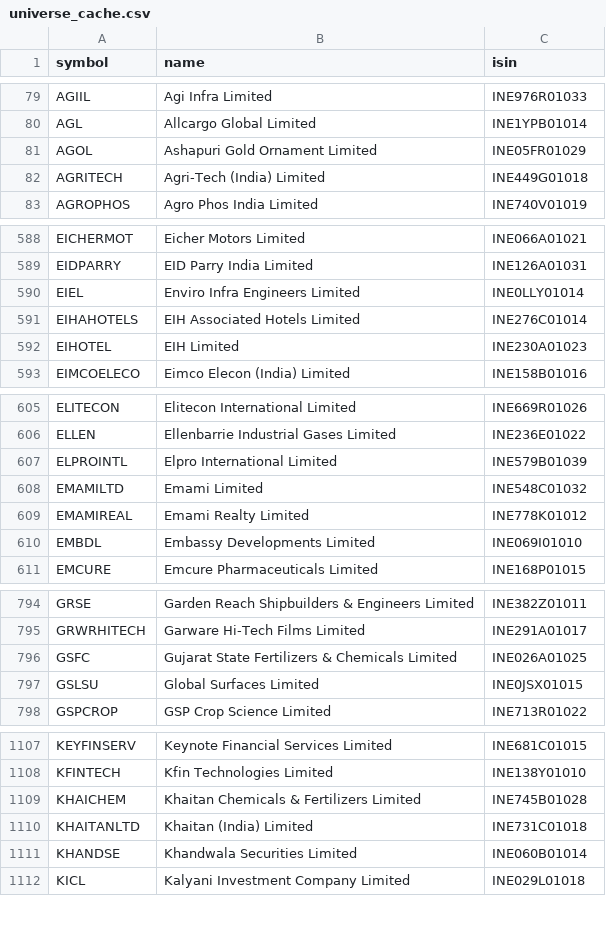
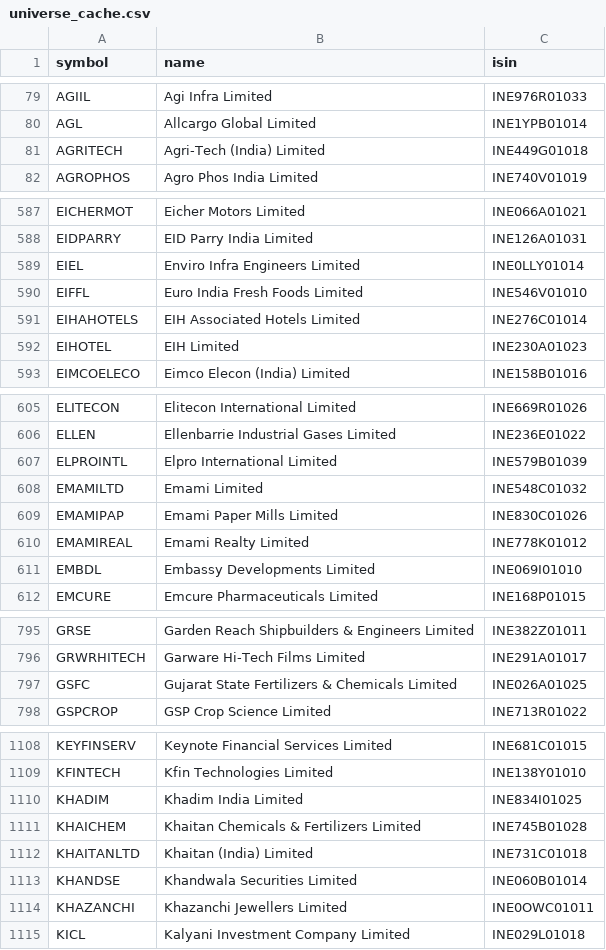
Before and after one commit to rajdagli91-ops/stockpilot, a CSV file: stockpilot/config/universe_cache.csv, drawn as a sheet; only a part is shown, gaps mark what is left out; removed rows and columns are numbered as before the commit, all else as after; the diff covers the shown part only; the diff names each change by its address in the sheet, - before the commit and + after, or states it on an @@ line.

Commit message:
Update NSE stock and sector lists

```diff
--- a/stockpilot/config/universe_cache.csv
+++ b/stockpilot/config/universe_cache.csv
-row 81: AGOL | Ashapuri Gold Ornament Limited | INE05FR01029
+row 590: EIFFL | Euro India Fresh Foods Limited | INE546V01010
+row 609: EMAMIPAP | Emami Paper Mills Limited | INE830C01026
-row 797: GSLSU | Global Surfaces Limited | INE0JSX01015
+row 1110: KHADIM | Khadim India Limited | INE834I01025
+row 1114: KHAZANCHI | Khazanchi Jewellers Limited | INE0OWC01011
```
Also changed, not shown: 5 added rows and 3 removed rows elsewhere in this file.
